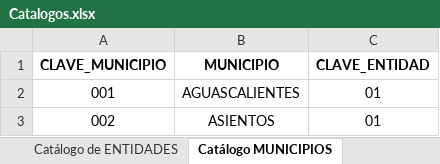
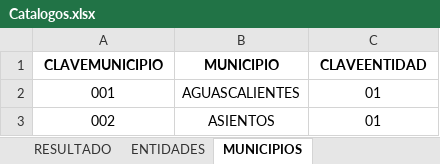
Before and after one commit to ykdevep/Proyectos, an Excel workbook: DatosCovid/diccionario/Catalogos.xlsx, sheet MUNICIPIOS, drawn as a sheet; only a part is shown; values as stored, in another font and other column widths than the file's, no borders; the diff names each change by its address in the sheet, - before the commit and + after, or states it on an @@ line.

```diff
--- a/DatosCovid/diccionario/Catalogos.xlsx (sheet MUNICIPIOS)
+++ b/DatosCovid/diccionario/Catalogos.xlsx (sheet MUNICIPIOS)
-sheet tab: Catálogo de ENTIDADES
+sheet tab: ENTIDADES
-sheet tab: Catálogo MUNICIPIOS
+sheet tab: MUNICIPIOS
-A1: CLAVE_MUNICIPIO
+A1: CLAVEMUNICIPIO
-C1: CLAVE_ENTIDAD
+C1: CLAVEENTIDAD
```
Also changed, not shown: sheet ENTIDADES, sheet RESULTADO, sheet NACIONALIDAD, sheet ORIGEN, sheet TIPOPACIENTE, sheet SEXO, 2 more sheets, other sheet tabs, 1 other file.
